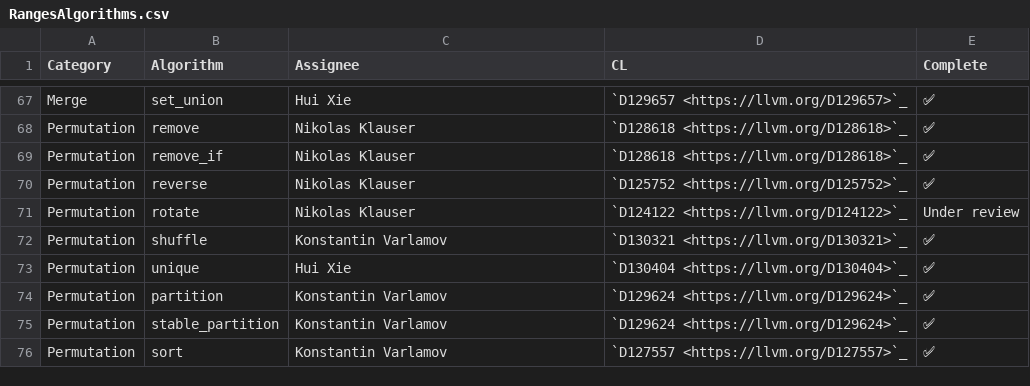
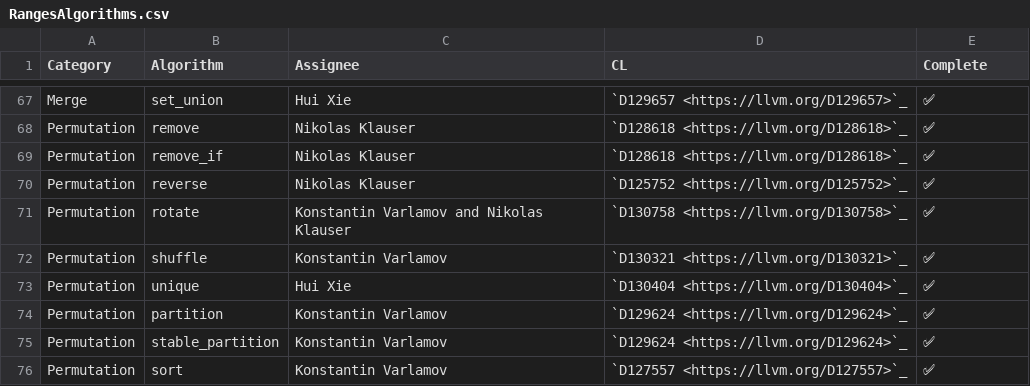
Before and after one commit to draperlaboratory/hope-llvm-project, a CSV file: libcxx/docs/Status/RangesAlgorithms.csv, drawn as a sheet; only a part is shown, gaps mark what is left out.

Commit message:
[libc++][ranges] Implement `ranges::rotate`.
Also fix `ranges::stable_sort` and `ranges::inplace_merge` to support
proxy iterators now that their internal implementations can correctly
dispatch `rotate`.

Differential Revision: https://reviews.llvm.org/D130758

(cherry picked from commit 36c746ca2d5b325a7ac64135c1ff8774c06ab34c)

```diff
--- a/libcxx/docs/Status/RangesAlgorithms.csv
+++ b/libcxx/docs/Status/RangesAlgorithms.csv
@@ -70,3 +70,3 @@ Permutation,remove_if,Nikolas Klauser,`D128618 <https://llvm.org/D128618>`_,✅
 Permutation,reverse,Nikolas Klauser,`D125752 <https://llvm.org/D125752>`_,✅
-Permutation,rotate,Nikolas Klauser,`D124122 <https://llvm.org/D124122>`_,Under review
+Permutation,rotate,Konstantin Varlamov and Nikolas Klauser,`D130758 <https://llvm.org/D130758>`_,✅
 Permutation,shuffle,Konstantin Varlamov,`D130321 <https://llvm.org/D130321>`_,✅
```
Also changed, not shown: 20 other files.
